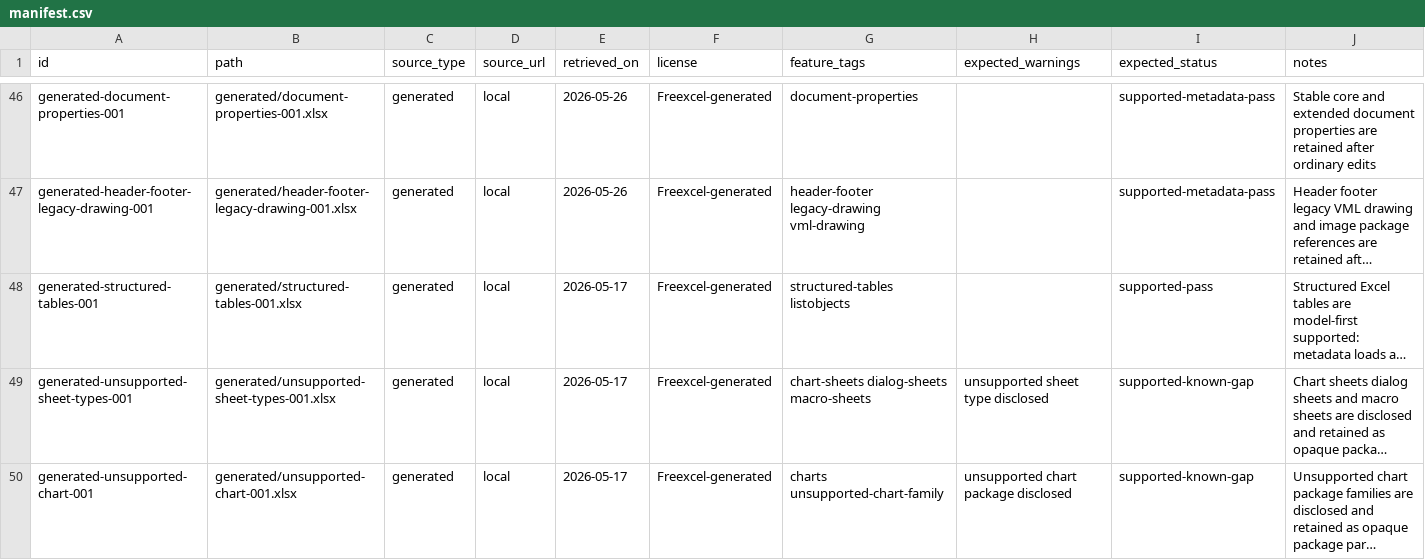
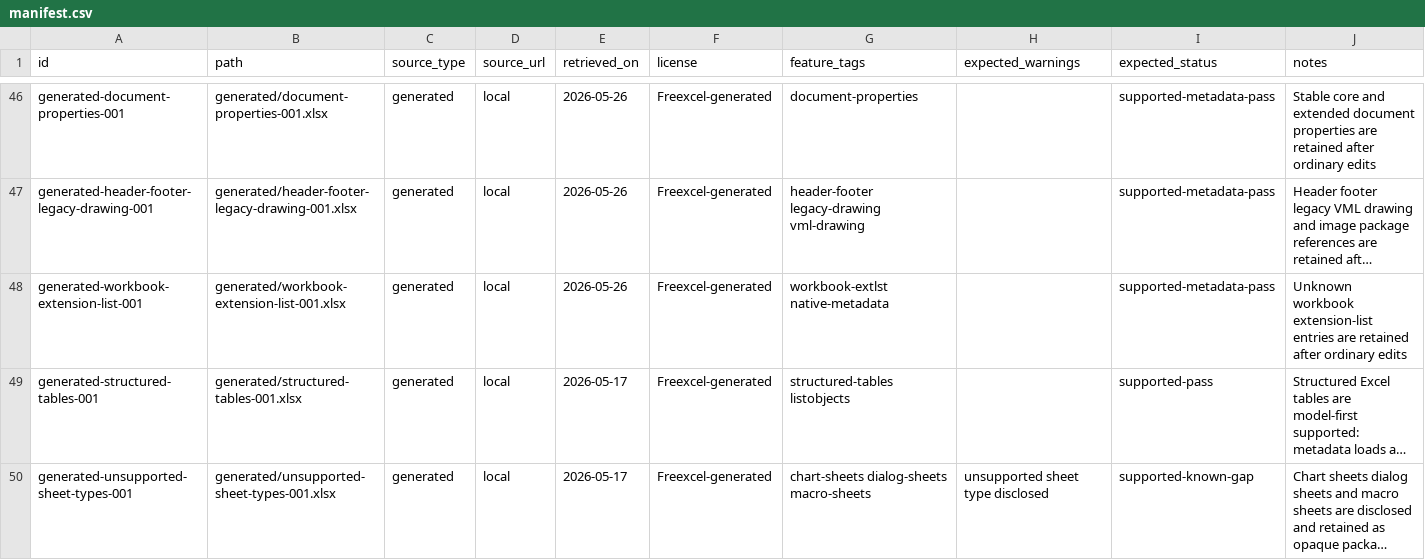
Before and after one commit to tony-xmelon/Freexcel, a CSV file: test-corpus/manifest.csv, drawn as a sheet; only a part is shown, gaps mark what is left out; the shorter side is filled out with more unchanged rows; long unchanged cells end in …; the diff names each change by its address in the sheet, - before the commit and + after, or states it on an @@ line.

Commit message:
Add workbook extension list corpus row

```diff
--- a/test-corpus/manifest.csv
+++ b/test-corpus/manifest.csv
+row 48: generated-workbook-extension-list-001 | generated/workbook-extension-list-001.xlsx | generated | local | 2026-05-26 | Freexcel-generated | workbook-extlst native-metadata |  | supported-metadata-pass | Unknown workbook extension-list entries are retained after ordinary edits
```
Also changed, not shown: 5 other files.
